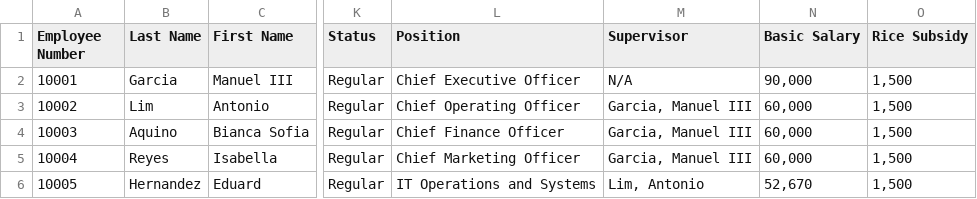
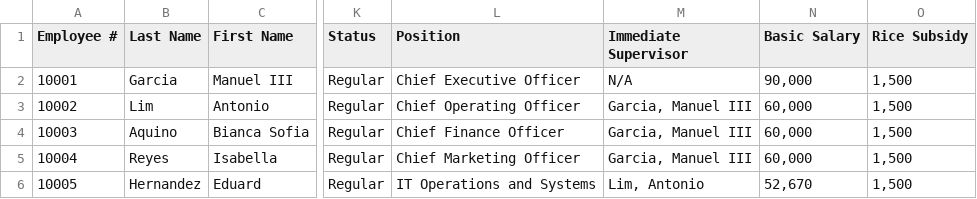
Before and after one commit to SLuna-mac/MotorPH-Payroll-System, a CSV file: employees.csv, drawn as a sheet; only a part is shown, gaps mark what is left out; the diff names each change by its address in the sheet, - before the commit and + after, or states it on an @@ line.

Commit message:
Update employees.csv

```diff
--- a/employees.csv
+++ b/employees.csv
-A1: Employee Number
+A1: Employee #
-M1: Supervisor
+M1: Immediate Supervisor
```
